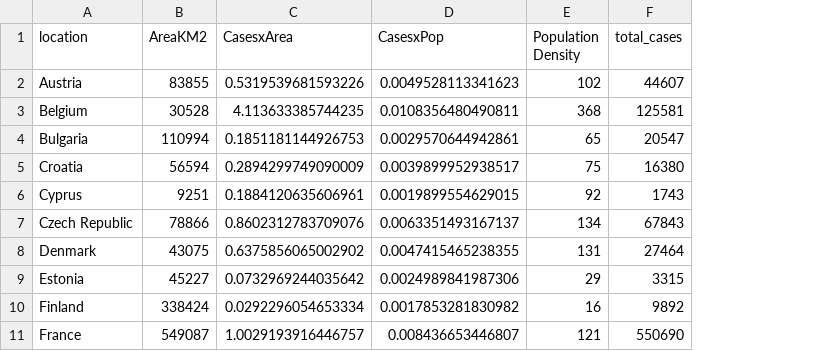
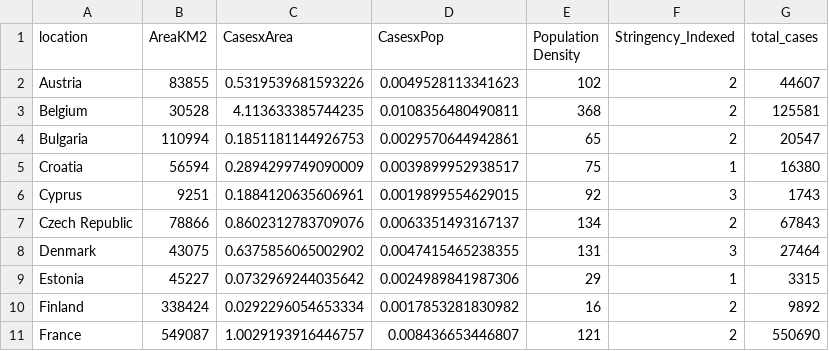
Before and after one commit to cfokane/UCD, a CSV file: DataCampWork/RDCD12l.csv, drawn as a sheet; only a part is shown; the diff names each change by its address in the sheet, - before the commit and + after, or states it on an @@ line.

```diff
--- a/DataCampWork/RDCD12l.csv
+++ b/DataCampWork/RDCD12l.csv
+column F (Stringency_Indexed), rows 2-11: 2 | 2 | 2 | 1 | 3 | 2 | 3 | 1 | 2 | 2
```
Also changed, not shown: DataCampWork/RDCD9f.csv, 30 other files.
